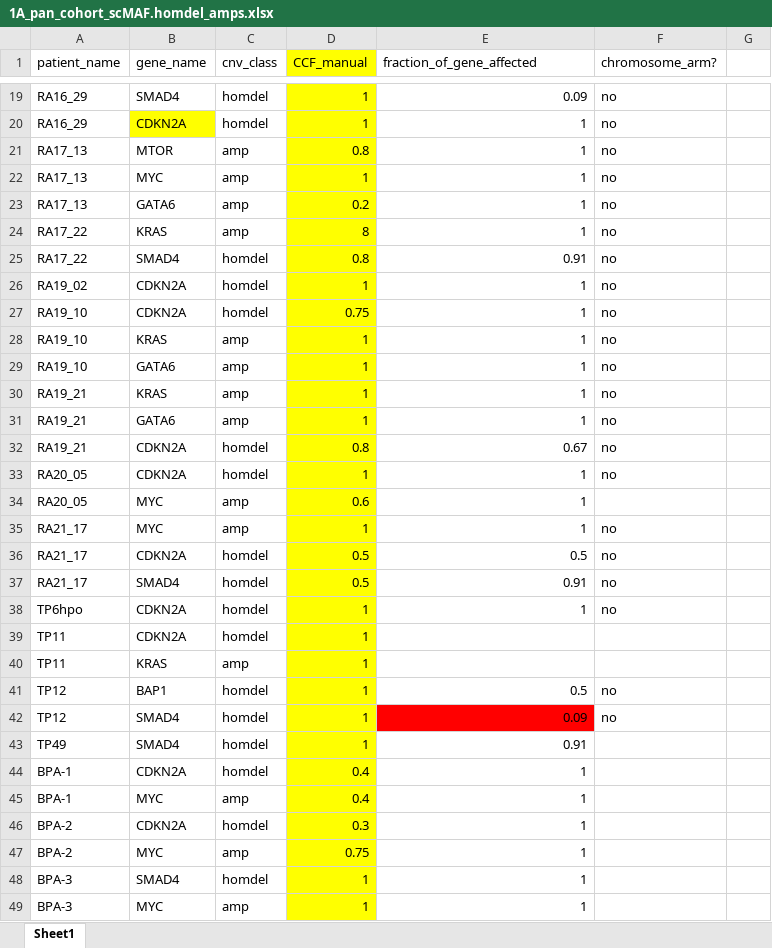
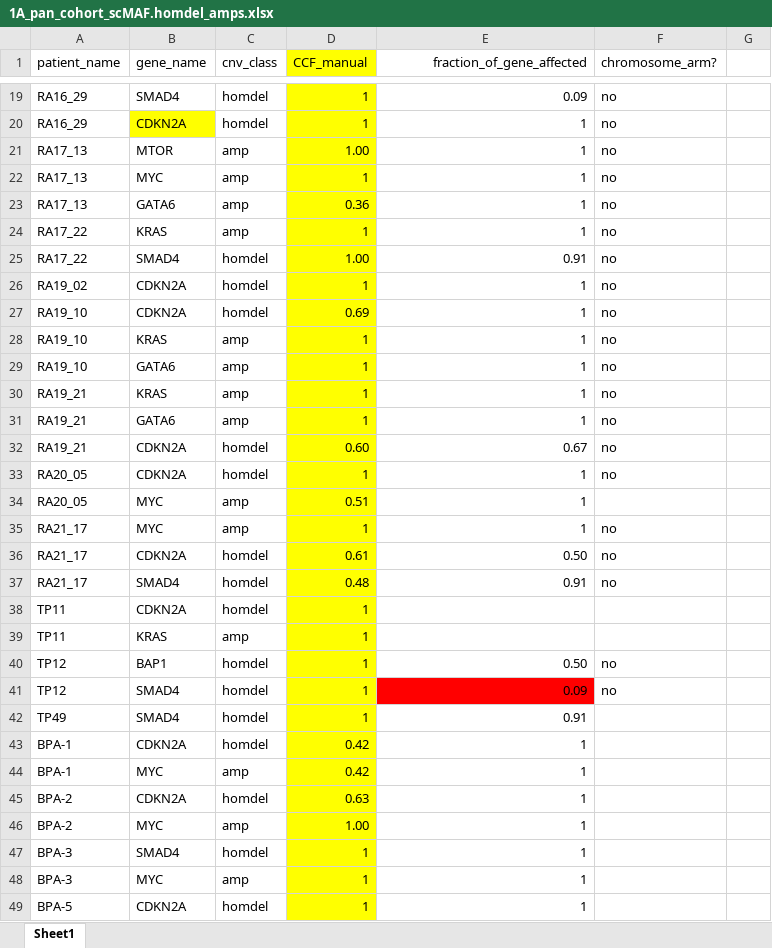
Before and after one commit to haochenz96/Tapestri_main_manuscript_analysis, an Excel workbook: 1_general_genetics/1A_sc_oncoprint/manual_stats/1A_pan_cohort_scMAF.homdel_amps.xlsx, sheet Sheet1, drawn as a sheet; only a part is shown, gaps mark what is left out; the shorter side is filled out with more unchanged rows; values as stored, in another font and other column widths than the file's, no borders; removed rows and columns are numbered as before the commit, all else as after; the diff covers the shown part only; the diff names each change by its address in the sheet, - before the commit and + after, or states it on an @@ line.

```diff
--- a/1_general_genetics/1A_sc_oncoprint/manual_stats/1A_pan_cohort_scMAF.homdel_amps.xlsx (sheet Sheet1)
+++ b/1_general_genetics/1A_sc_oncoprint/manual_stats/1A_pan_cohort_scMAF.homdel_amps.xlsx (sheet Sheet1)
-E1 alignment: left
+E1 alignment: right
-D21 (CCF_manual): 0.8
+D21 (CCF_manual): 1.00
-D23 (CCF_manual): 0.2
+D23 (CCF_manual): 0.36
-D24 (CCF_manual): 8
+D24 (CCF_manual): 1
-D25 (CCF_manual): 0.8
+D25 (CCF_manual): 1.00
-D27 (CCF_manual): 0.75
+D27 (CCF_manual): 0.69
-D32 (CCF_manual): 0.8
+D32 (CCF_manual): 0.60
-D34 (CCF_manual): 0.6
+D34 (CCF_manual): 0.51
-D36 (CCF_manual): 0.5
+D36 (CCF_manual): 0.61
-E36 (fraction_of_gene_affected): 0.5
+E36 (fraction_of_gene_affected): 0.50
-D37 (CCF_manual): 0.5
+D37 (CCF_manual): 0.48
-row 38: TP6hpo | CDKN2A | homdel | 1 | 1 | no
-E40 (fraction_of_gene_affected): 0.5
+E40 (fraction_of_gene_affected): 0.50
-D43:D44 (CCF_manual): 0.4
+D43:D44 (CCF_manual): 0.42
-D45 (CCF_manual): 0.3
+D45 (CCF_manual): 0.63
-D46 (CCF_manual): 0.75
+D46 (CCF_manual): 1.00
```
Also changed, not shown: 6 edited cells elsewhere in this sheet, 18 other files.
